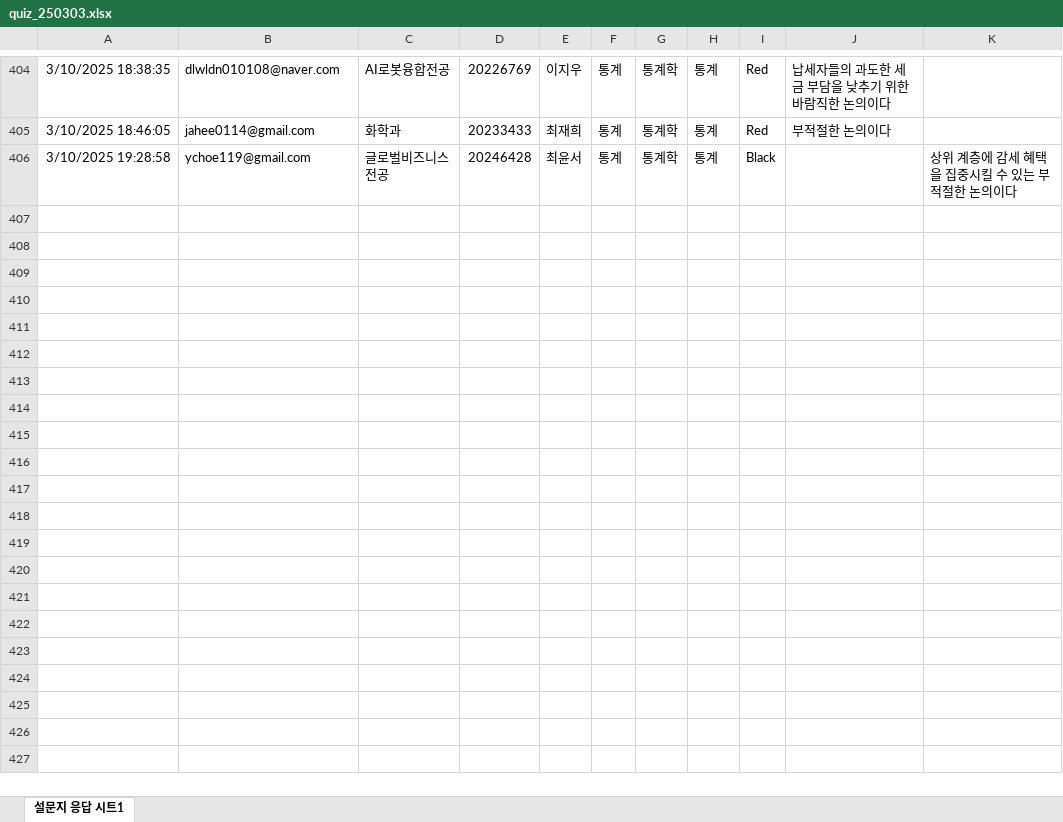
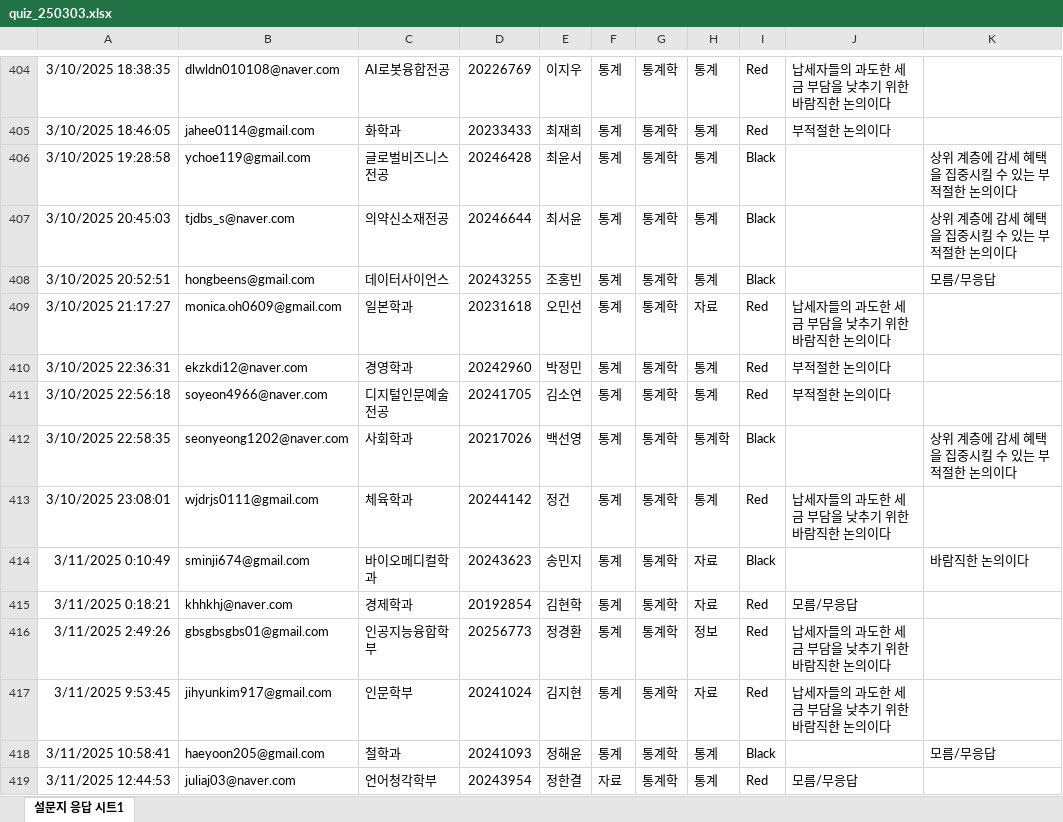
Before and after one commit to kwlee58/class202501, an Excel workbook: R/data/quiz_250303.xlsx, sheet 설문지 응답 시트1, drawn as a sheet; only a part is shown, gaps mark what is left out; values as stored, in another font and other column widths than the file's, no borders; charts and pictures and table styles not drawn; the diff covers the shown part only; the diff names each change by its address in the sheet, - before the commit and + after, or states it on an @@ line.

```diff
--- a/R/data/quiz_250303.xlsx (sheet 설문지 응답 시트1)
+++ b/R/data/quiz_250303.xlsx (sheet 설문지 응답 시트1)
+row 407: 3/10/2025 20:45:03 | tjdbs_s@naver.com | 의약신소재전공 | 20246644 | 최서윤 | 통계 | 통계학 | 통계 | Black |  | 상위 계층에 감세 혜택을 집중시킬 수 있는 부적절한 논의이다
+row 408: 3/10/2025 20:52:51 | hongbeens@gmail.com | 데이터사이언스 | 20243255 | 조홍빈 | 통계 | 통계학 | 통계 | Black |  | 모름/무응답
+row 409: 3/10/2025 21:17:27 | monica.oh0609@gmail.com | 일본학과 | 20231618 | 오민선 | 통계 | 통계학 | 자료 | Red | 납세자들의 과도한 세금 부담을 낮추기 위한 바람직한 논의이다
+row 410: 3/10/2025 22:36:31 | ekzkdi12@naver.com | 경영학과 | 20242960 | 박정민 | 통계 | 통계학 | 통계 | Red | 부적절한 논의이다
+row 411: 3/10/2025 22:56:18 | soyeon4966@naver.com | 디지털인문예술전공 | 20241705 | 김소연 | 통계 | 통계학 | 통계 | Red | 부적절한 논의이다
+row 412: 3/10/2025 22:58:35 | seonyeong1202@naver.com | 사회학과 | 20217026 | 백선영 | 통계 | 통계학 | 통계학 | Black |  | 상위 계층에 감세 혜택을 집중시킬 수 있는 부적절한 논의이다
+row 413: 3/10/2025 23:08:01 | wjdrjs0111@gmail.com | 체육학과 | 20244142 | 정건 | 통계 | 통계학 | 통계 | Red | 납세자들의 과도한 세금 부담을 낮추기 위한 바람직한 논의이다
+row 414: 3/11/2025 0:10:49 | sminji674@gmail.com | 바이오메디컬학과 | 20243623 | 송민지 | 통계 | 통계학 | 자료 | Black |  | 바람직한 논의이다
+row 415: 3/11/2025 0:18:21 | khhkhj@naver.com | 경제학과 | 20192854 | 김현학 | 통계 | 통계학 | 자료 | Red | 모름/무응답
+row 416: 3/11/2025 2:49:26 | gbsgbsgbs01@gmail.com | 인공지능융합학부 | 20256773 | 정경환 | 통계 | 통계학 | 정보 | Red | 납세자들의 과도한 세금 부담을 낮추기 위한 바람직한 논의이다
+row 417: 3/11/2025 9:53:45 | jihyunkim917@gmail.com | 인문학부 | 20241024 | 김지현 | 통계 | 통계학 | 자료 | Red | 납세자들의 과도한 세금 부담을 낮추기 위한 바람직한 논의이다
+row 418: 3/11/2025 10:58:41 | haeyoon205@gmail.com | 철학과 | 20241093 | 정해윤 | 통계 | 통계학 | 통계 | Black |  | 모름/무응답
+row 419: 3/11/2025 12:44:53 | juliaj03@naver.com | 언어청각학부 | 20243954 | 정한결 | 자료 | 통계학 | 통계 | Red | 모름/무응답
```
Also changed, not shown: 13 added rows elsewhere in this sheet, 19 other files.
